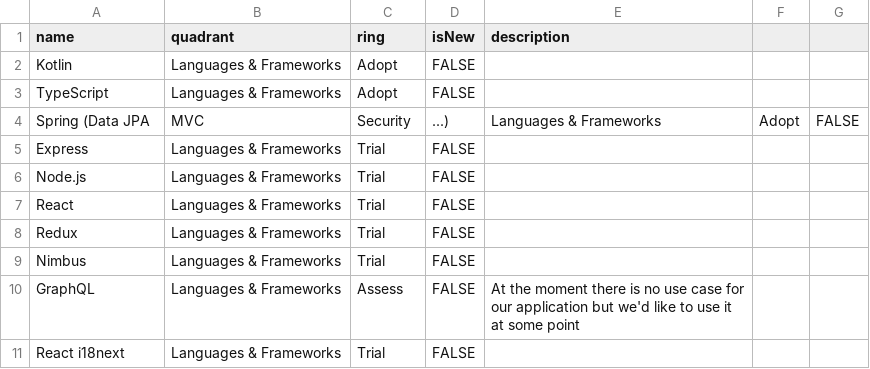
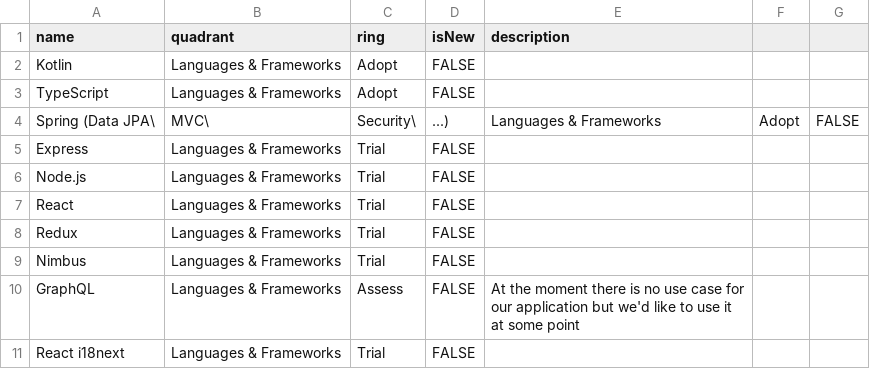
Before and after one commit to camunda/technology-radars, a CSV file: shared.csv, drawn as a sheet; only a part is shown.

Commit message:
Escape

```diff
--- a/shared.csv
+++ b/shared.csv
@@ -3,3 +3,3 @@ Kotlin,Languages & Frameworks,Adopt,FALSE,
 TypeScript,Languages & Frameworks,Adopt,FALSE,
-Spring (Data JPA, MVC, Security, ...),Languages & Frameworks,Adopt,FALSE,
+Spring (Data JPA\, MVC\, Security\, ...),Languages & Frameworks,Adopt,FALSE,
 Express,Languages & Frameworks,Trial,FALSE,
```
